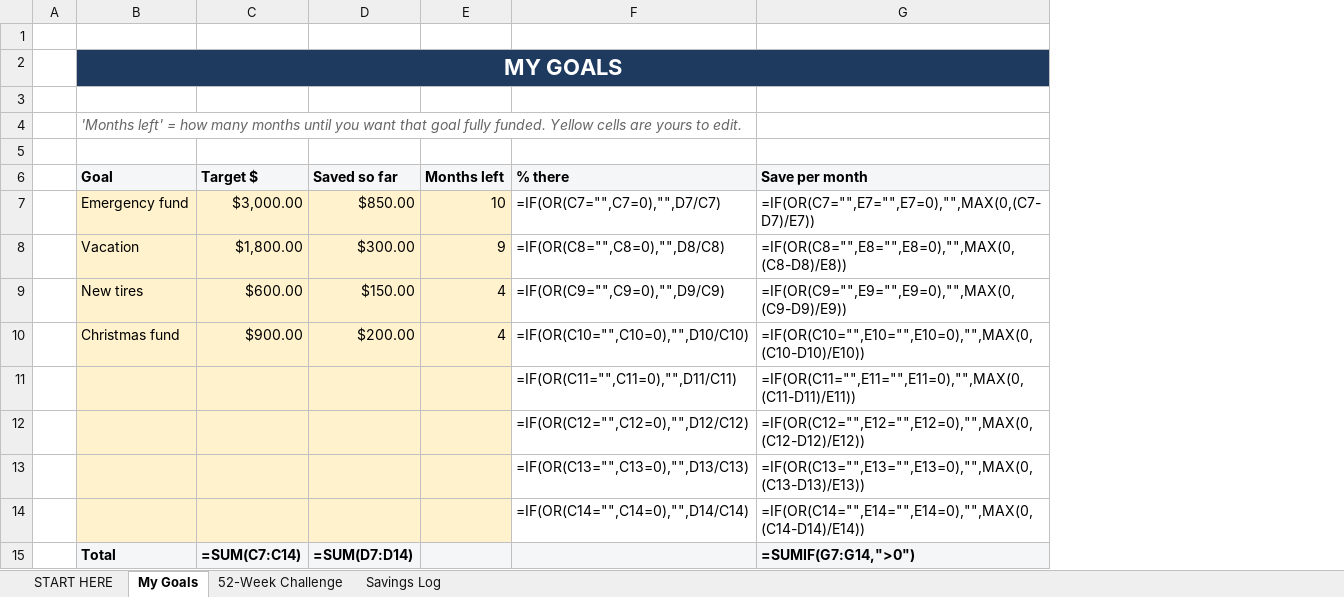
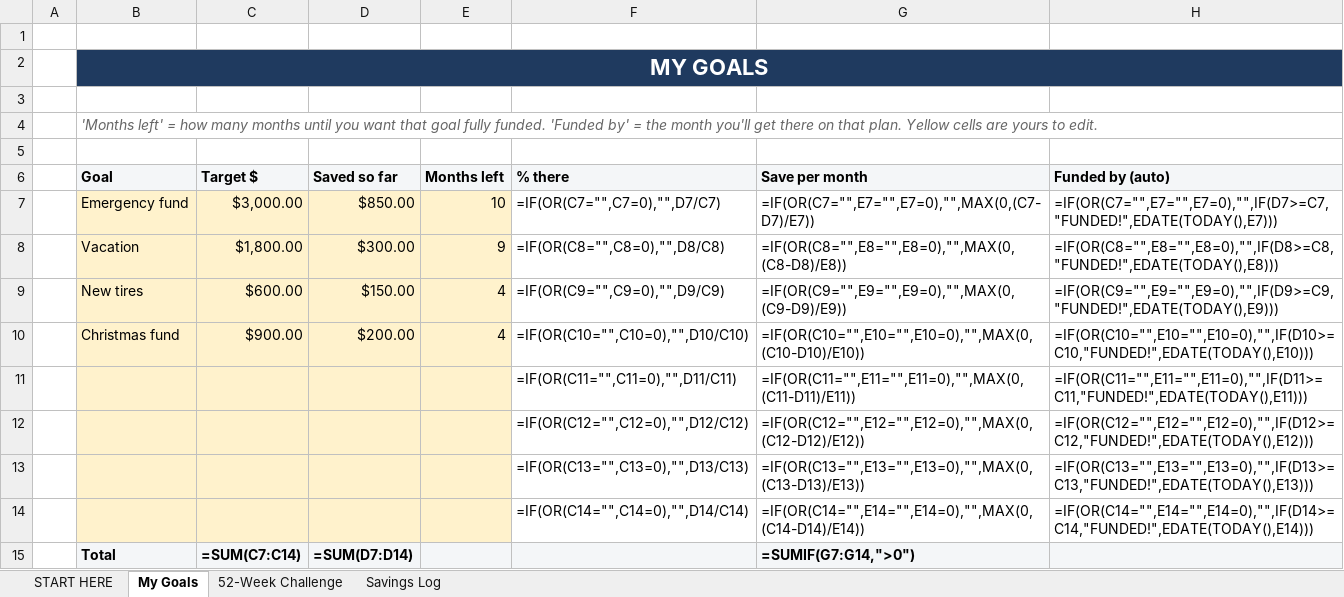
Before and after one commit to cmoney117/fb-marketplace-autoresponder, an Excel workbook: venture/07-automation/tracker/publish-queue/savings-goal-tracker-v1/Savings-Goal-Tracker.xlsx, sheet My Goals, drawn as a sheet; values as stored, in another font and other column widths than the file's, no borders; formulas without a stored value are shown as written; charts and pictures and conditional formats not drawn; the diff names each change by its address in the sheet, - before the commit and + after, or states it on an @@ line.

```diff
--- a/venture/07-automation/tracker/publish-queue/savings-goal-tracker-v1/Savings-Goal-Tracker.xlsx (sheet My Goals)
+++ b/venture/07-automation/tracker/publish-queue/savings-goal-tracker-v1/Savings-Goal-Tracker.xlsx (sheet My Goals)
+column H (Funded by (auto)), rows 7-14: =IF(OR(C7="",E7="",E7=0),"",IF(D7>=C7,"FUNDED!",EDATE(TODAY(),E7))) | =IF(OR(C8="",E8="",E8=0),"",IF(D8>=C8,"FUNDED!",EDATE(TODAY(),E8))) | =IF(OR(C9="",E9="",E9=0),"",IF(D9>=C9,"FUNDED!",EDATE(TODAY(),E9))) | =IF(OR(C10="",E10="",E10=0),"",IF(D10>=C10,"FUNDED!",EDATE(TODAY(),E10))) | =IF(OR(C11="",E11="",E11=0),"",IF(D11>=C11,"FUNDED!",EDATE(TODAY(),E11))) | =IF(OR(C12="",E12="",E12=0),"",IF(D12>=C12,"FUNDED!",EDATE(TODAY(),E12))) | =IF(OR(C13="",E13="",E13=0),"",IF(D13>=C13,"FUNDED!",EDATE(TODAY(),E13))) | =IF(OR(C14="",E14="",E14=0),"",IF(D14>=C14,"FUNDED!",EDATE(TODAY(),E14)))
-B4 (Goal): …fully funded. Yellow cells…
+B4 (Goal): …fully funded. 'Funded by' = the month you'll get there on that plan. Yellow cells…
```
Also changed, not shown: sheet START HERE, charts or pictures, venture/07-automation/tracker/publish-queue/paycheck-budget-v1/Paycheck-Budget-System.xlsx, venture/07-automation/tracker/publish-queue/simple-budget-starter-v1/10-Minute-Simple-Budget.xlsx, 10 other files.
